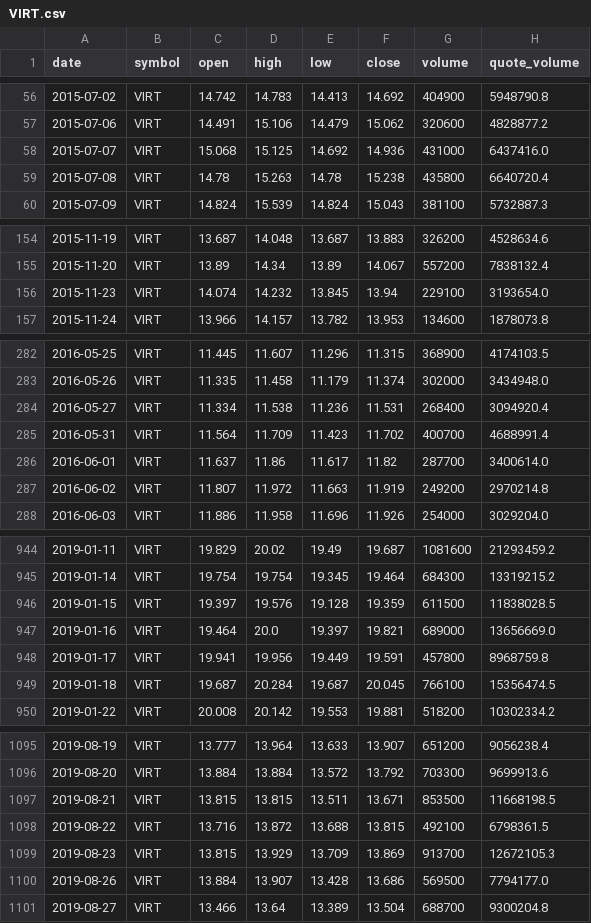
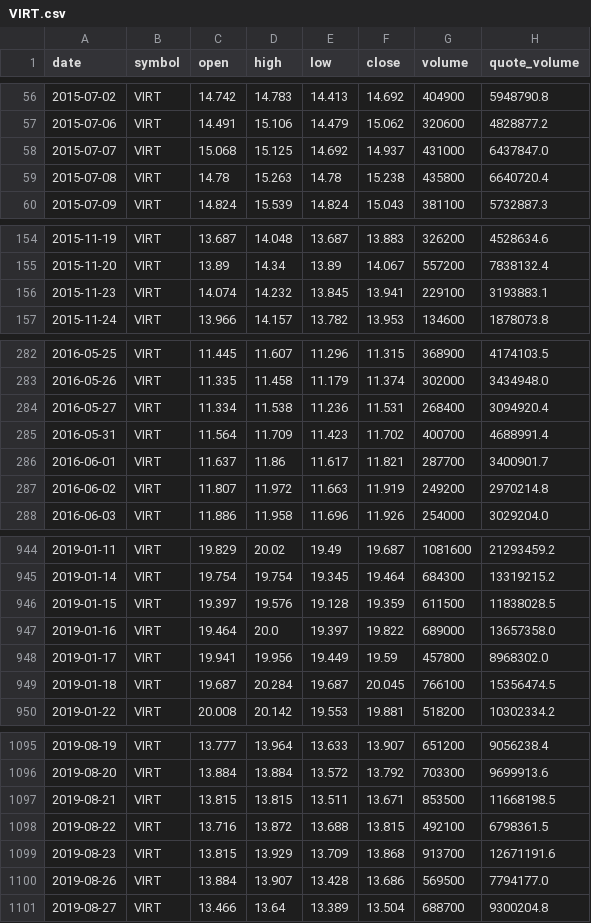
Before and after one commit to bsachart/finance-metrics-fetch, a CSV file: data/market/VIRT.csv, drawn as a sheet; only a part is shown, gaps mark what is left out; the diff covers the shown part only.

```diff
--- a/data/market/VIRT.csv
+++ b/data/market/VIRT.csv
@@ -57,3 +57,3 @@ date,symbol,open,high,low,close,volume,quote_volume
 2015-07-06,VIRT,14.491,15.106,14.479,15.062,320600,4828877.2
-2015-07-07,VIRT,15.068,15.125,14.692,14.936,431000,6437416.0
+2015-07-07,VIRT,15.068,15.125,14.692,14.937,431000,6437847.0
 2015-07-08,VIRT,14.78,15.263,14.78,15.238,435800,6640720.4
@@ -155,3 +155,3 @@ date,symbol,open,high,low,close,volume,quote_volume
 2015-11-20,VIRT,13.89,14.34,13.89,14.067,557200,7838132.4
-2015-11-23,VIRT,14.074,14.232,13.845,13.94,229100,3193654.0
+2015-11-23,VIRT,14.074,14.232,13.845,13.941,229100,3193883.1
 2015-11-24,VIRT,13.966,14.157,13.782,13.953,134600,1878073.8
@@ -285,3 +285,3 @@ date,symbol,open,high,low,close,volume,quote_volume
 2016-05-31,VIRT,11.564,11.709,11.423,11.702,400700,4688991.4
-2016-06-01,VIRT,11.637,11.86,11.617,11.82,287700,3400614.0
+2016-06-01,VIRT,11.637,11.86,11.617,11.821,287700,3400901.7
 2016-06-02,VIRT,11.807,11.972,11.663,11.919,249200,2970214.8
@@ -946,4 +946,4 @@ date,symbol,open,high,low,close,volume,quote_volume
 2019-01-15,VIRT,19.397,19.576,19.128,19.359,611500,11838028.5
-2019-01-16,VIRT,19.464,20.0,19.397,19.821,689000,13656669.0
-2019-01-17,VIRT,19.941,19.956,19.449,19.591,457800,8968759.8
+2019-01-16,VIRT,19.464,20.0,19.397,19.822,689000,13657358.0
+2019-01-17,VIRT,19.941,19.956,19.449,19.59,457800,8968302.0
 2019-01-18,VIRT,19.687,20.284,19.687,20.045,766100,15356474.5
@@ -1098,3 +1098,3 @@ date,symbol,open,high,low,close,volume,quote_volume
 2019-08-22,VIRT,13.716,13.872,13.688,13.815,492100,6798361.5
-2019-08-23,VIRT,13.815,13.929,13.709,13.869,913700,12672105.3
+2019-08-23,VIRT,13.815,13.929,13.709,13.868,913700,12671191.6
 2019-08-26,VIRT,13.884,13.907,13.428,13.686,569500,7794177.0
```
Also changed, not shown: 22 edited cells elsewhere in this file, data/market/INTC.csv, data/market/MSFT.csv, 8 other files.
